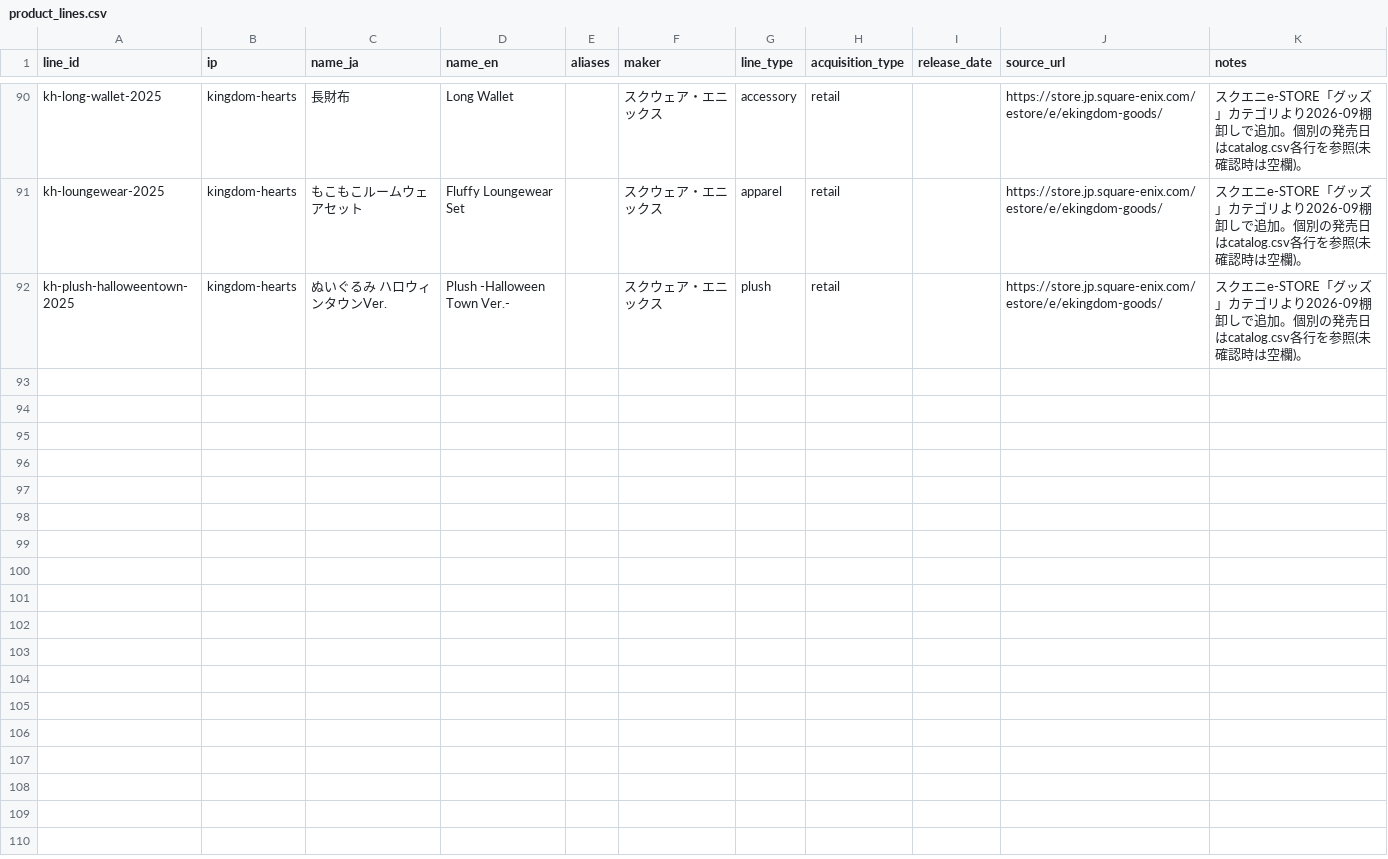
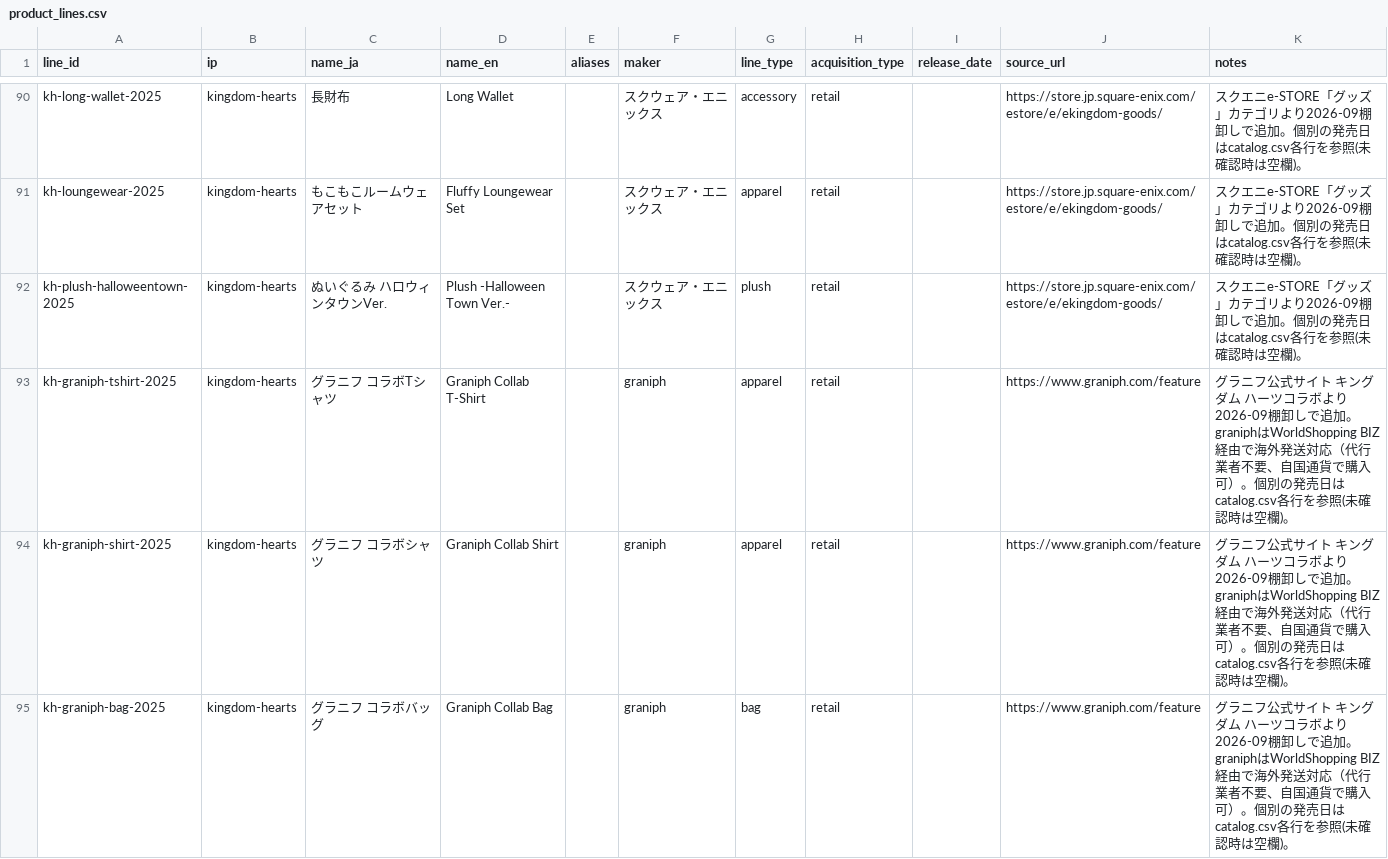
Before and after one commit to marleyhereicome-cpu/kh-merch-graph, a CSV file: data/product_lines.csv, drawn as a sheet; only a part is shown, gaps mark what is left out; the diff covers the shown part only.

Commit message:
Update product_lines.csv

```diff
--- a/data/product_lines.csv
+++ b/data/product_lines.csv
@@ -92 +92,4 @@ kh-loungewear-2025,kingdom-hearts,もこもこルームウェアセット,Fluffy
 kh-plush-halloweentown-2025,kingdom-hearts,ぬいぐるみ ハロウィンタウンVer.,Plush -Halloween Town Ver.-,,スクウェア・エニックス,plush,retail,,https://store.jp.square-enix.com/estore/e/ekingdom-goods/,スクエニe-STORE「グッズ」カテゴリより2026-09棚卸しで追加。個別の発売日はcatalog.csv各行を参照(未確認時は空欄)。
+kh-graniph-tshirt-2025,kingdom-hearts,グラニフ コラボTシャツ,Graniph Collab T-Shirt,,graniph,apparel,retail,,https://www.graniph.com/feature,グラニフ公式サイト キングダム ハーツコラボより2026-09棚卸しで追加。graniphはWorldShopping BIZ経由で海外発送対応（代行業者不要、自国通貨で購入可）。個別の発売日はcatalog.csv各行を参照(未確認時は空欄)。
+kh-graniph-shirt-2025,kingdom-hearts,グラニフ コラボシャツ,Graniph Collab Shirt,,graniph,apparel,retail,,https://www.graniph.com/feature,グラニフ公式サイト キングダム ハーツコラボより2026-09棚卸しで追加。graniphはWorldShopping BIZ経由で海外発送対応（代行業者不要、自国通貨で購入可）。個別の発売日はcatalog.csv各行を参照(未確認時は空欄)。
+kh-graniph-bag-2025,kingdom-hearts,グラニフ コラボバッグ,Graniph Collab Bag,,graniph,bag,retail,,https://www.graniph.com/feature,グラニフ公式サイト キングダム ハーツコラボより2026-09棚卸しで追加。graniphはWorldShopping BIZ経由で海外発送対応（代行業者不要、自国通貨で購入可）。個別の発売日はcatalog.csv各行を参照(未確認時は空欄)。
```
Also changed, not shown: 2 added rows elsewhere in this file.
